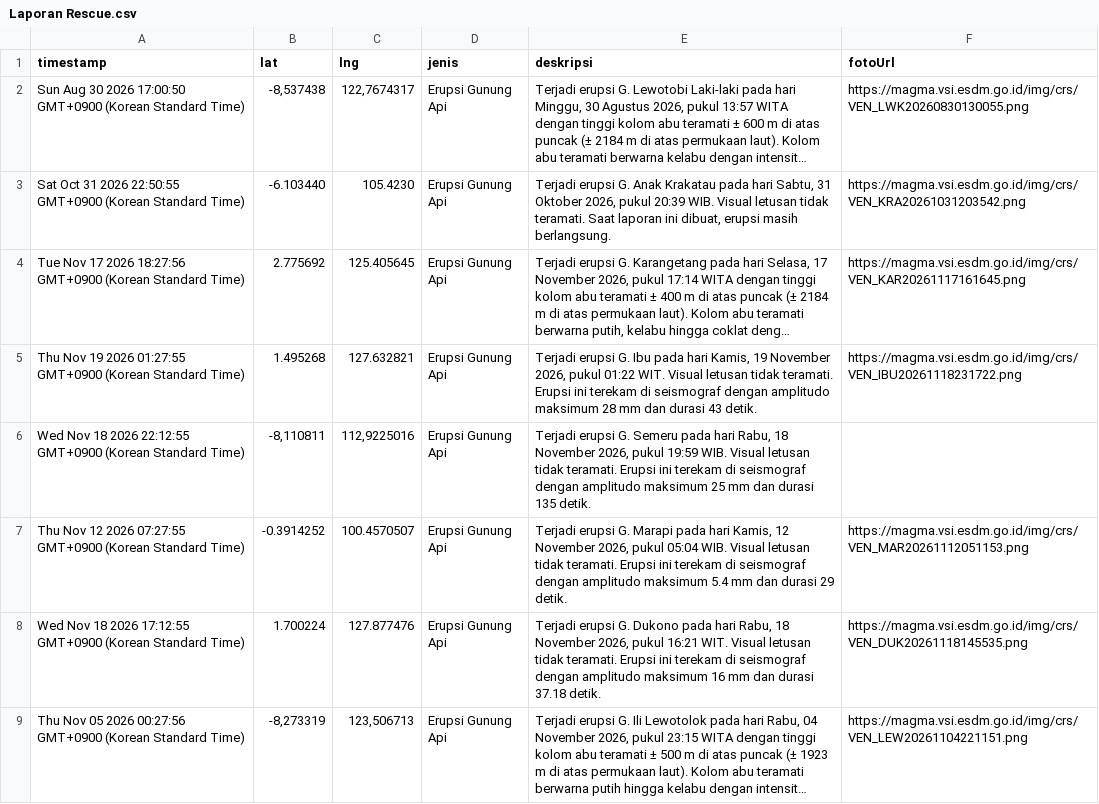
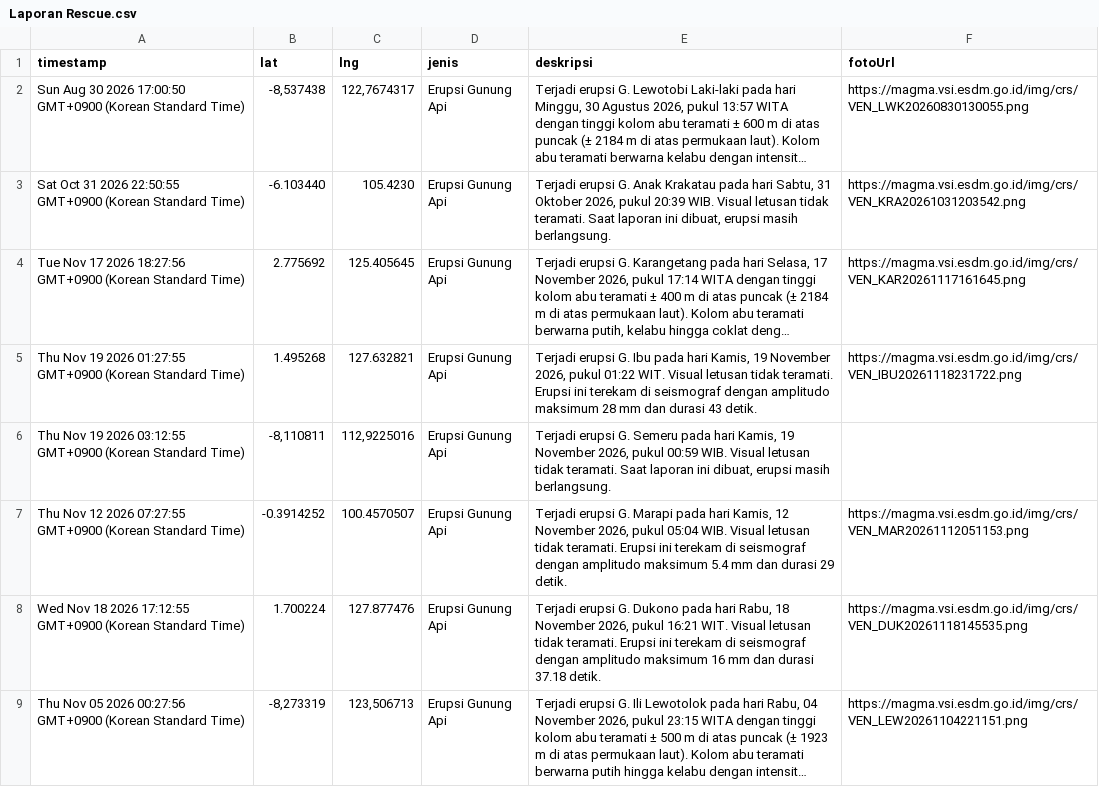
Before and after one commit to gpmlabuangnamrole-cell/Rescue, a CSV file: Laporan Rescue.csv, drawn as a sheet; only a part is shown; long unchanged cells end in ….

Commit message:
Update Laporan Rescue otomatis dari Google Sheet

```diff
--- a/Laporan Rescue.csv
+++ b/Laporan Rescue.csv
@@ -5,3 +5,3 @@
 "Thu Nov 19 2026 01:27:55 GMT+0900 (Korean Standard Time)","1.495268","127.632821","Erupsi Gunung Api","Terjadi erupsi G. Ibu pada hari Kamis, 19 November 2026, pukul 01:22 WIT. Visual letusan tidak teramati. Erupsi ini terekam di seismograf dengan amplitudo maksimum 28 mm dan durasi 43 detik.","https://magma.vsi.esdm.go.id/img/crs/VEN_IBU20261118231722.png"
-"Wed Nov 18 2026 22:12:55 GMT+0900 (Korean Standard Time)","-8,110811","112,9225016","Erupsi Gunung Api","Terjadi erupsi G. Semeru pada hari Rabu, 18 November 2026, pukul 19:59 WIB. Visual letusan tidak teramati. Erupsi ini terekam di seismograf dengan amplitudo maksimum 25 mm dan durasi 135 detik.",""
+"Thu Nov 19 2026 03:12:55 GMT+0900 (Korean Standard Time)","-8,110811","112,9225016","Erupsi Gunung Api","Terjadi erupsi G. Semeru pada hari Kamis, 19 November 2026, pukul 00:59 WIB. Visual letusan tidak teramati. Saat laporan ini dibuat, erupsi masih berlangsung.",""
 "Thu Nov 12 2026 07:27:55 GMT+0900 (Korean Standard Time)","-0.3914252","100.4570507","Erupsi Gunung Api","Terjadi erupsi G. Marapi pada hari Kamis, 12 November 2026, pukul 05:04 WIB. Visual letusan tidak teramati. Erupsi ini terekam di seismograf dengan amplitudo maksimum 5.4 mm dan durasi 29 detik.","https://magma.vsi.esdm.go.id/img/crs/VEN_MAR20261112051153.png"
```
